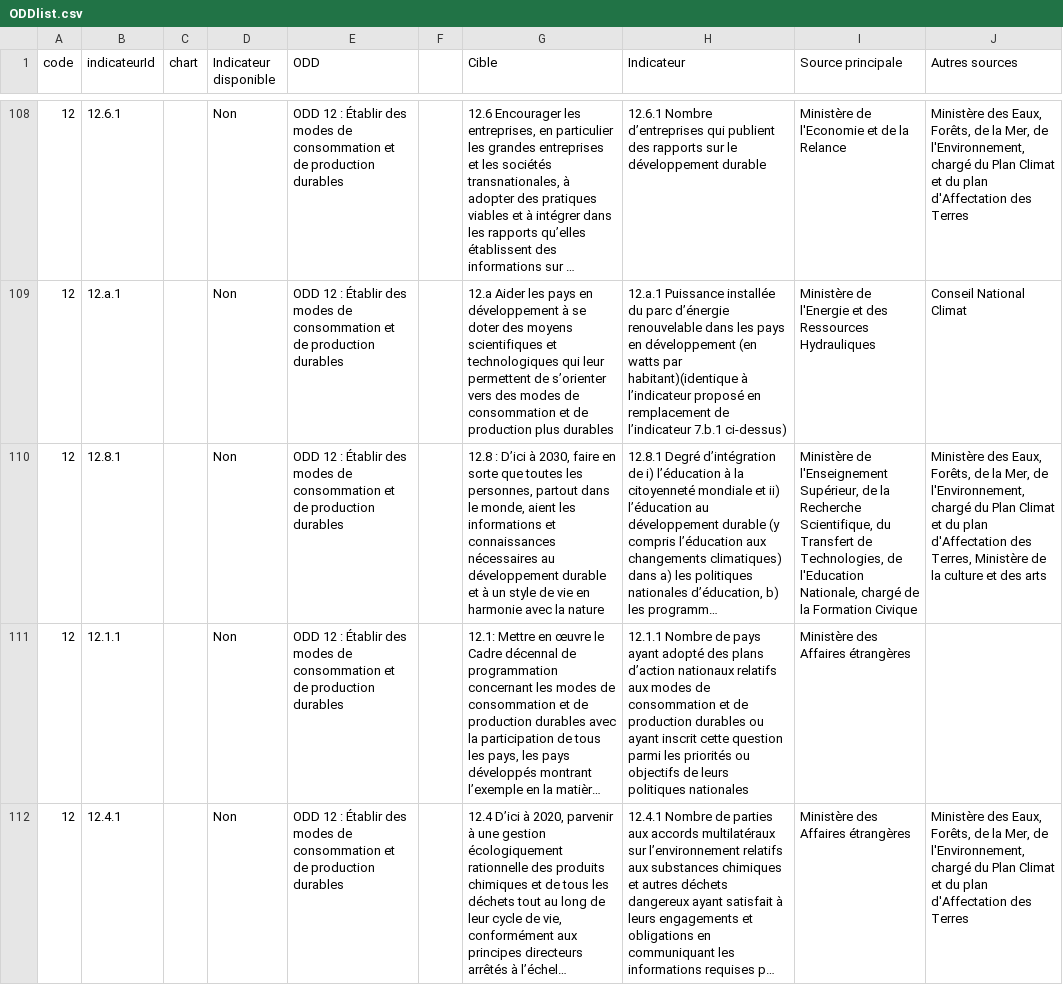
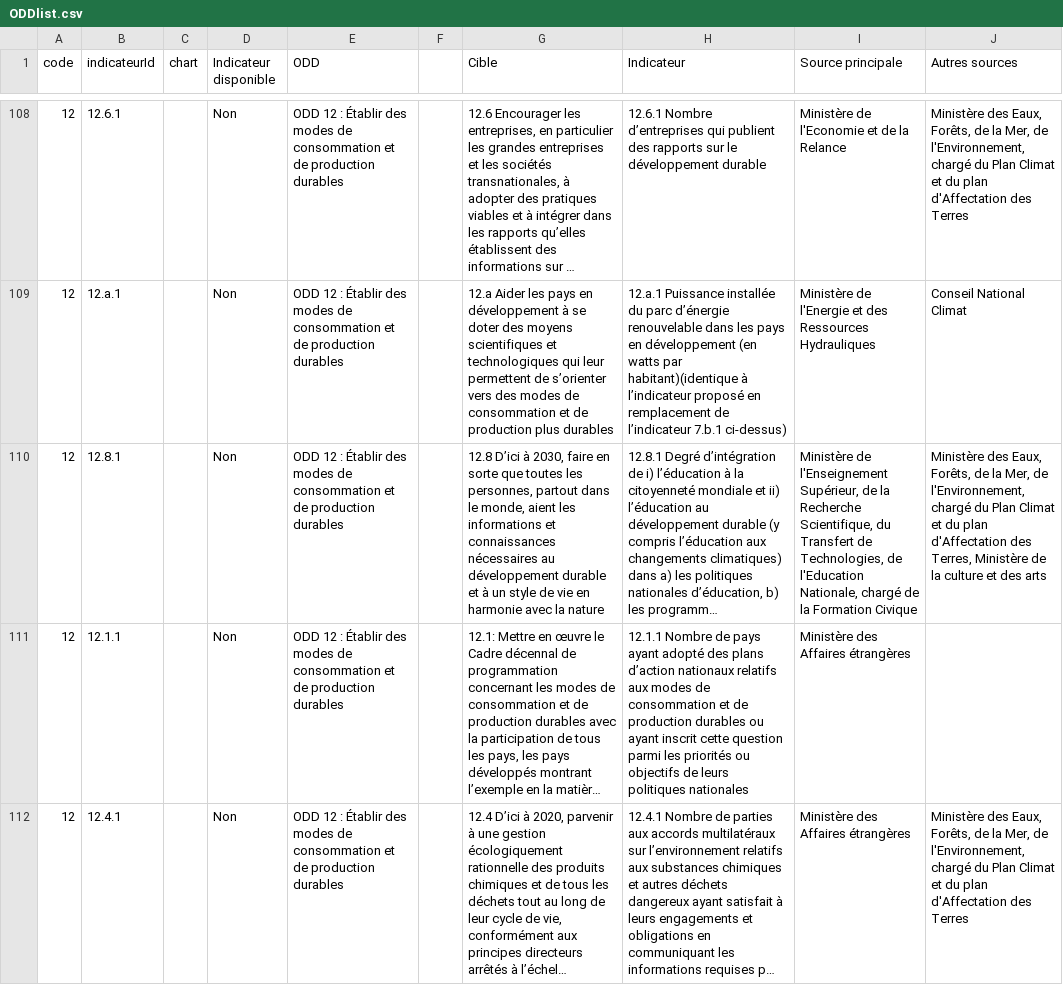
Before and after one commit to UNDP-Data/SDGsGabon, a CSV file: dist/data/ODDlist.csv, drawn as a sheet; only a part is shown, gaps mark what is left out; long unchanged cells end in …; the diff covers the shown part only; the diff names each change by its address in the sheet, - before the commit and + after, or states it on an @@ line.

Commit message:
removed transitions (not working in chrome), and data changes

```diff
--- a/dist/data/ODDlist.csv
+++ b/dist/data/ODDlist.csv
-G110 (Cible): 12.8 : D’ici à…
+G110 (Cible): 12.8 D’ici à…
```
Also changed, not shown: 5 edited cells elsewhere in this file, 3 other files.
